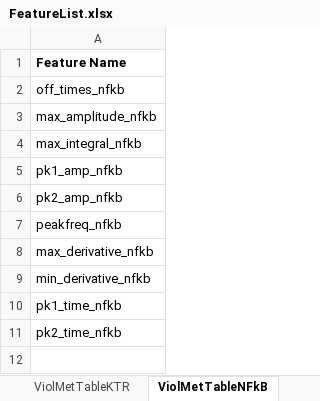
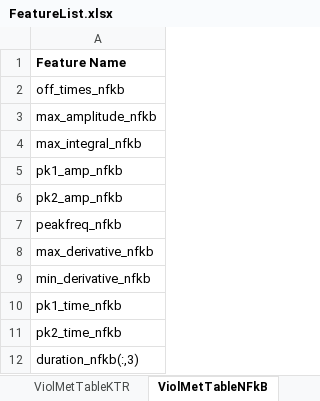
Before and after one commit to stefanieluecke/MACKtrack-for-NFkappaB-and-p38-dynamics, an Excel workbook: Metrics_SL/FeatureList.xlsx, sheet ViolMetTableNFkB, drawn as a sheet; values as stored, in another font and other column widths than the file's, no borders; the diff names each change by its address in the sheet, - before the commit and + after, or states it on an @@ line.

```diff
--- a/Metrics_SL/FeatureList.xlsx (sheet ViolMetTableNFkB)
+++ b/Metrics_SL/FeatureList.xlsx (sheet ViolMetTableNFkB)
+row 12: duration_nfkb(:,3)
```
Also changed, not shown: sheet ViolMetTableKTR, 12 other files.
